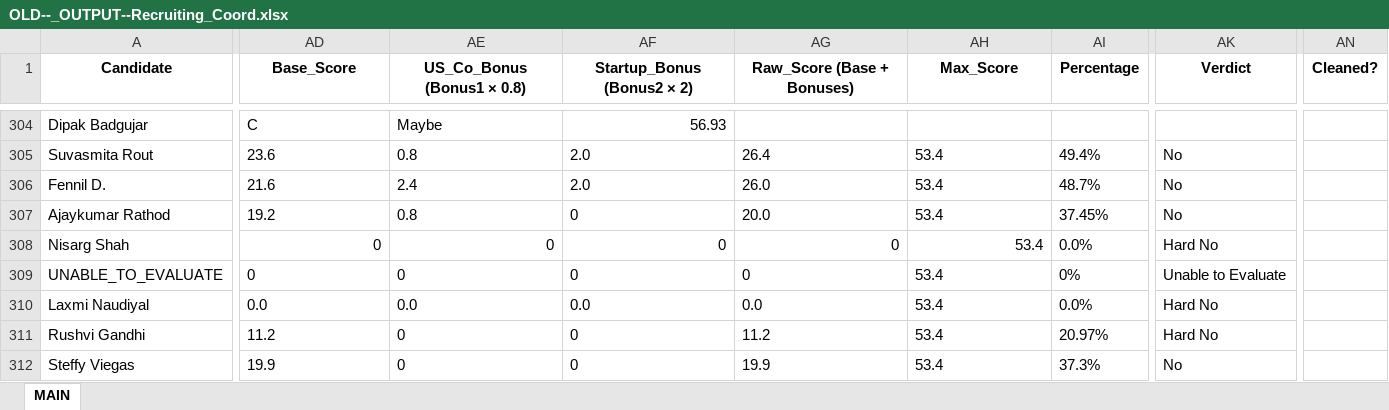
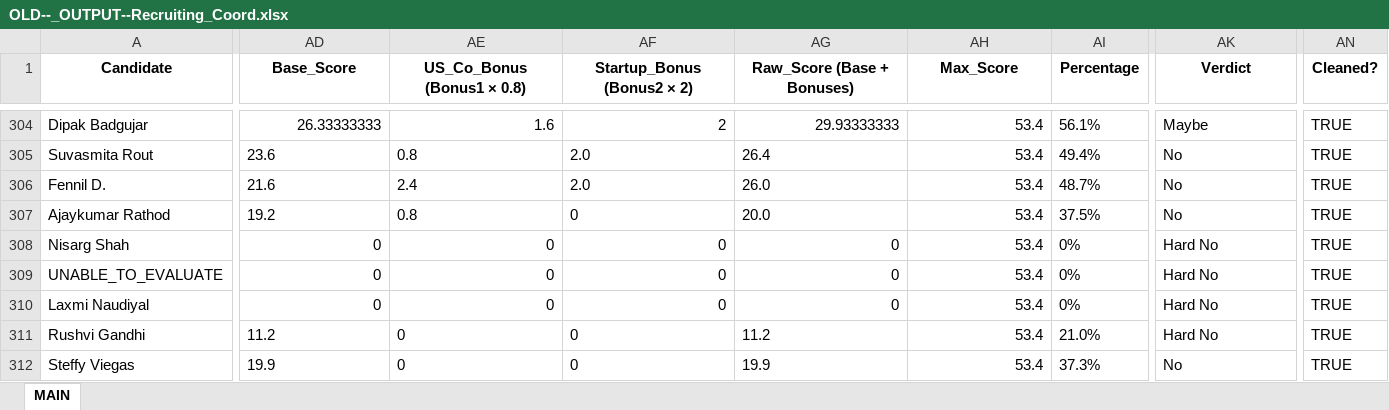
Before and after one commit to SwiftSku/TA-Sourcing-and-Evaluation, an Excel workbook: OLD--_OUTPUT--Recruiting_Coord.xlsx, sheet MAIN, drawn as a sheet; only a part is shown, gaps mark what is left out; values as stored, in another font and other column widths than the file's, no borders; the diff covers the shown part only; the diff names each change by its address in the sheet, - before the commit and + after, or states it on an @@ line.

```diff
--- a/OLD--_OUTPUT--Recruiting_Coord.xlsx (sheet MAIN)
+++ b/OLD--_OUTPUT--Recruiting_Coord.xlsx (sheet MAIN)
-AD304 (Base_Score): C
+AD304 (Base_Score): 26.33333333
-AE304 (US_Co_Bonus (Bonus1 × 0.8)): Maybe
+AE304 (US_Co_Bonus (Bonus1 × 0.8)): 1.6
-AF304 (Startup_Bonus (Bonus2 × 2)): 56.93
+AF304 (Startup_Bonus (Bonus2 × 2)): 2
-AG304 (Raw_Score (Base + Bonuses)): (empty)
+AG304 (Raw_Score (Base + Bonuses)): 29.93333333
-AH304 (Max_Score): (empty)
+AH304 (Max_Score): 53.4
-AI304 (Percentage): (empty)
+AI304 (Percentage): 56.1%
-AK304 (Verdict): (empty)
+AK304 (Verdict): Maybe
-AN304:AN312 (Cleaned?): (empty)
+AN304:AN312 (Cleaned?): TRUE
-AH305:AH307 alignment: left
+AH305:AH307 alignment: right
-AI307 (Percentage): 37.45%
+AI307 (Percentage): 37.5%
-AI308 (Percentage): 0.0%
+AI308 (Percentage): 0%
-AD309:AH309 alignment: left
+AD309:AH309 alignment: right
-AK309 (Verdict): Unable to Evaluate
+AK309 (Verdict): Hard No
-AD310 (Base_Score): 0.0
+AD310 (Base_Score): 0
-AE310 (US_Co_Bonus (Bonus1 × 0.8)): 0.0
+AE310 (US_Co_Bonus (Bonus1 × 0.8)): 0
-AF310 (Startup_Bonus (Bonus2 × 2)): 0.0
+AF310 (Startup_Bonus (Bonus2 × 2)): 0
-AG310 (Raw_Score (Base + Bonuses)): 0.0
+AG310 (Raw_Score (Base + Bonuses)): 0
-AH310:AH312 alignment: left
+AH310:AH312 alignment: right
-AI310 (Percentage): 0.0%
+AI310 (Percentage): 0%
-AI311 (Percentage): 20.97%
+AI311 (Percentage): 21.0%
```
Also changed, not shown: 74 edited cells and cell formats elsewhere in this sheet, _OUTPUT--Acct_Mgr.xlsx, _OUTPUT--Coordinator.xlsx, 19 other files.
